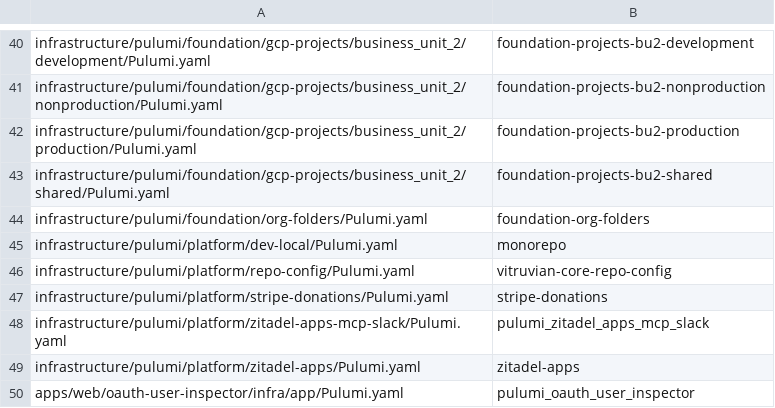
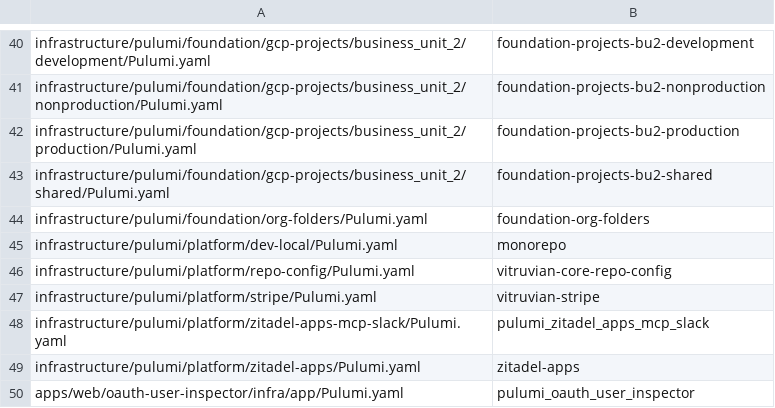
Before and after one commit to VitruvianSoftware/vitruvian-core, a TSV file: tools/conformance/pulumi-project-names.tsv, drawn as a sheet; only a part is shown, gaps mark what is left out.

```diff
--- a/tools/conformance/pulumi-project-names.tsv
+++ b/tools/conformance/pulumi-project-names.tsv
@@ -46,3 +46,3 @@ infrastructure/pulumi/platform/dev-local/Pulumi.yaml	monorepo
 infrastructure/pulumi/platform/repo-config/Pulumi.yaml	vitruvian-core-repo-config
-infrastructure/pulumi/platform/stripe-donations/Pulumi.yaml	stripe-donations
+infrastructure/pulumi/platform/stripe/Pulumi.yaml	vitruvian-stripe
 infrastructure/pulumi/platform/zitadel-apps-mcp-slack/Pulumi.yaml	pulumi_zitadel_apps_mcp_slack
```
Also changed, not shown: 19 other files.
